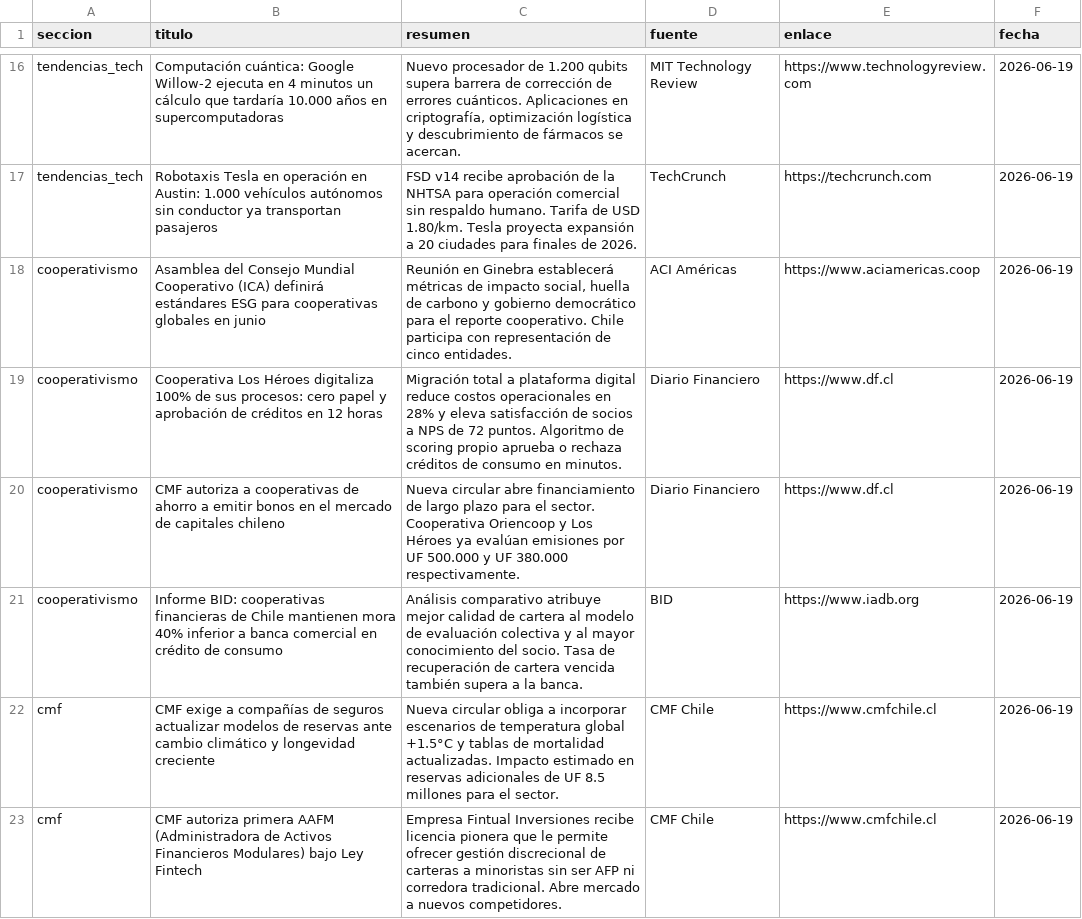
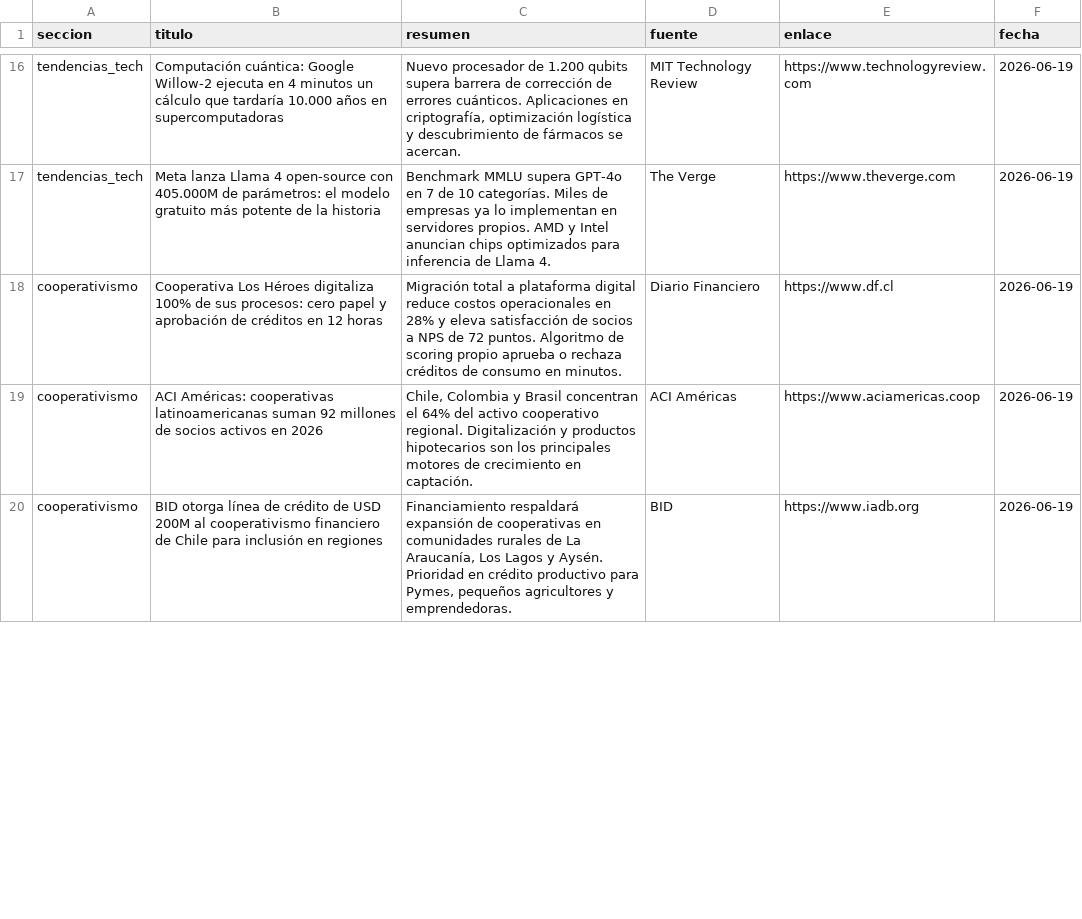
Before and after one commit to erickfranciscohernandez/financiero, a CSV file: noticias_20260619.csv, drawn as a sheet; only a part is shown, gaps mark what is left out; removed rows and columns are numbered as before the commit, all else as after; the diff covers the shown part only; the diff names each change by its address in the sheet, - before the commit and + after, or states it on an @@ line.

```diff
--- a/noticias_20260619.csv
+++ b/noticias_20260619.csv
-B17 (titulo): Robotaxis Tesla en operación en Austin: 1.000 vehículos autónomos sin conductor ya transportan pasajeros
+B17 (titulo): Meta lanza Llama 4 open-source con 405.000M de parámetros: el modelo gratuito más potente de la historia
-C17 (resumen): FSD v14 recibe aprobación de la NHTSA para operación comercial sin respaldo humano. Tarifa de USD 1.80/km. Tesla proyecta expansión a 20 ciudades para finales de 2026.
+C17 (resumen): Benchmark MMLU supera GPT-4o en 7 de 10 categorías. Miles de empresas ya lo implementan en servidores propios. AMD y Intel anuncian chips optimizados para inferencia de Llama 4.
-D17 (fuente): TechCrunch
+D17 (fuente): The Verge
-E17 (enlace): https://techcrunch.com
+E17 (enlace): https://www.theverge.com
-row 18: cooperativismo | Asamblea del Consejo Mundial Cooperativo (ICA) definirá estándares ESG para cooperativas globales en junio | Reunión en Ginebra establecerá métricas de impacto social, huella de carbono y gobierno democrático para el reporte cooperativo. Chile participa con representación de cinco entidades. | ACI Américas | https://www.aciamericas.coop | 2026-06-19
-B19 (titulo): CMF autoriza a cooperativas de ahorro a emitir bonos en el mercado de capitales chileno
+B19 (titulo): ACI Américas: cooperativas latinoamericanas suman 92 millones de socios activos en 2026
-C19 (resumen): Nueva circular abre financiamiento de largo plazo para el sector. Cooperativa Oriencoop y Los Héroes ya evalúan emisiones por UF 500.000 y UF 380.000 respectivamente.
+C19 (resumen): Chile, Colombia y Brasil concentran el 64% del activo cooperativo regional. Digitalización y productos hipotecarios son los principales motores de crecimiento en captación.
-D19 (fuente): Diario Financiero
+D19 (fuente): ACI Américas
-E19 (enlace): https://www.df.cl
+E19 (enlace): https://www.aciamericas.coop
-B20 (titulo): Informe BID: cooperativas financieras de Chile mantienen mora 40% inferior a banca comercial en crédito de consumo
+B20 (titulo): BID otorga línea de crédito de USD 200M al cooperativismo financiero de Chile para inclusión en regiones
-C20 (resumen): Análisis comparativo atribuye mejor calidad de cartera al modelo de evaluación colectiva y al mayor conocimiento del socio. Tasa de recuperación de cartera vencida también supera a la banca.
+C20 (resumen): Financiamiento respaldará expansión de cooperativas en comunidades rurales de La Araucanía, Los Lagos y Aysén. Prioridad en crédito productivo para Pymes, pequeños agricultores y emprendedoras.
-row 22: cmf | CMF exige a compañías de seguros actualizar modelos de reservas ante cambio climático y longevidad creciente | Nueva circular obliga a incorporar escenarios de temperatura global +1.5°C y tablas de mortalidad actualizadas. Impacto estimado en reservas adicionales de UF 8.5 millones para el sector. | CMF Chile | https://www.cmfchile.cl | 2026-06-19
-row 23: cmf | CMF autoriza primera AAFM (Administradora de Activos Financieros Modulares) bajo Ley Fintech | Empresa Fintual Inversiones recibe licencia pionera que le permite ofrecer gestión discrecional de carteras a minoristas sin ser AFP ni corredora tradicional. Abre mercado a nuevos competidores. | CMF Chile | https://www.cmfchile.cl | 2026-06-19
```
Also changed, not shown: 14 added rows, 11 removed rows and 20 edited cells elsewhere in this file, 8 other files.
